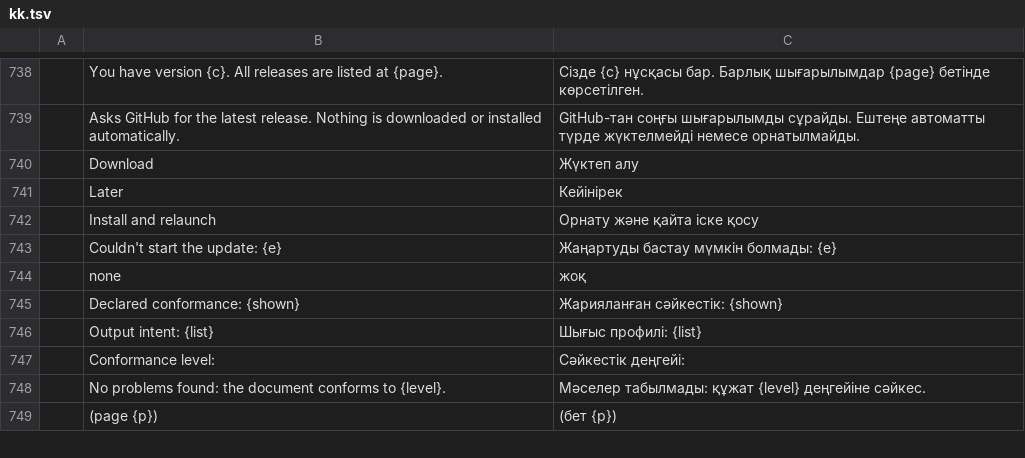
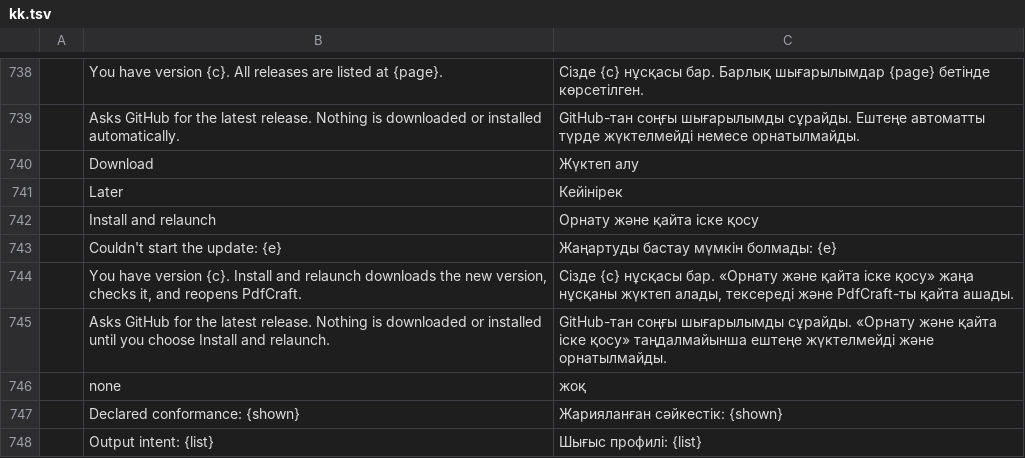
Before and after one commit to krichelj/pdfcraft, a TSV file: crates/ui-egui/src/i18n/kk.tsv, drawn as a sheet; only a part is shown, gaps mark what is left out; the shorter side is filled out with more unchanged rows.

```diff
--- a/crates/ui-egui/src/i18n/kk.tsv
+++ b/crates/ui-egui/src/i18n/kk.tsv
@@ -743,2 +743,4 @@
 	Couldn't start the update: {e}	Жаңартуды бастау мүмкін болмады: {e}
+	You have version {c}. Install and relaunch downloads the new version, checks it, and reopens PdfCraft.	Сізде {c} нұсқасы бар. «Орнату және қайта іске қосу» жаңа нұсқаны жүктеп алады, тексереді және PdfCraft-ты қайта ашады.
+	Asks GitHub for the latest release. Nothing is downloaded or installed until you choose Install and relaunch.	GitHub-тан соңғы шығарылымды сұрайды. «Орнату және қайта іске қосу» таңдалмайынша ештеңе жүктелмейді және орнатылмайды.
 	none	жоқ
```
Also changed, not shown: crates/ui-egui/src/i18n/bg.tsv, crates/ui-egui/src/i18n/el.tsv, 23 other files.
